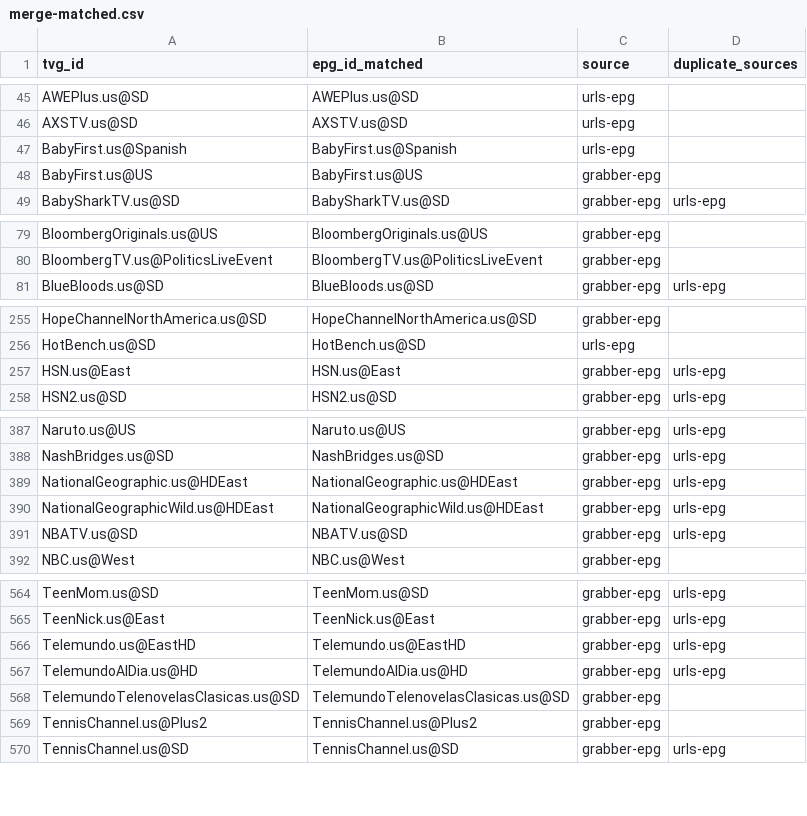
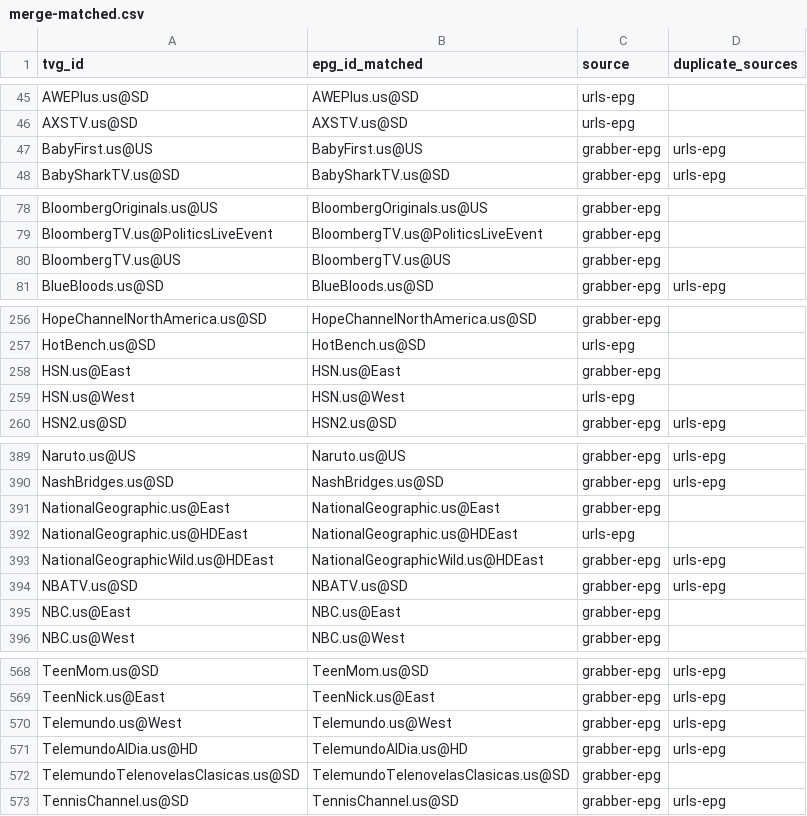
Before and after one commit to umarjamilpc/EPG-LIST-GEN, a CSV file: epgs/US/reports/merge-matched.csv, drawn as a sheet; only a part is shown, gaps mark what is left out; the diff covers the shown part only.

```diff
--- a/epgs/US/reports/merge-matched.csv
+++ b/epgs/US/reports/merge-matched.csv
@@ -46,4 +46,3 @@ AWEPlus.us@SD,AWEPlus.us@SD,urls-epg,
 AXSTV.us@SD,AXSTV.us@SD,urls-epg,
-BabyFirst.us@Spanish,BabyFirst.us@Spanish,urls-epg,
-BabyFirst.us@US,BabyFirst.us@US,grabber-epg,
+BabyFirst.us@US,BabyFirst.us@US,grabber-epg,urls-epg
 BabySharkTV.us@SD,BabySharkTV.us@SD,grabber-epg,urls-epg
@@ -80,2 +79,3 @@ BloombergOriginals.us@US,BloombergOriginals.us@US,grabber-epg,
 BloombergTV.us@PoliticsLiveEvent,BloombergTV.us@PoliticsLiveEvent,grabber-epg,
+BloombergTV.us@US,BloombergTV.us@US,grabber-epg,
 BlueBloods.us@SD,BlueBloods.us@SD,grabber-epg,urls-epg
@@ -256,3 +257,4 @@ HopeChannelNorthAmerica.us@SD,HopeChannelNorthAmerica.us@SD,grabber-epg,
 HotBench.us@SD,HotBench.us@SD,urls-epg,
-HSN.us@East,HSN.us@East,grabber-epg,urls-epg
+HSN.us@East,HSN.us@East,grabber-epg,
+HSN.us@West,HSN.us@West,urls-epg,
 HSN2.us@SD,HSN2.us@SD,grabber-epg,urls-epg
@@ -388,5 +390,7 @@ Naruto.us@US,Naruto.us@US,grabber-epg,urls-epg
 NashBridges.us@SD,NashBridges.us@SD,grabber-epg,urls-epg
-NationalGeographic.us@HDEast,NationalGeographic.us@HDEast,grabber-epg,urls-epg
+NationalGeographic.us@East,NationalGeographic.us@East,grabber-epg,
+NationalGeographic.us@HDEast,NationalGeographic.us@HDEast,urls-epg,
 NationalGeographicWild.us@HDEast,NationalGeographicWild.us@HDEast,grabber-epg,urls-epg
 NBATV.us@SD,NBATV.us@SD,grabber-epg,urls-epg
+NBC.us@East,NBC.us@East,grabber-epg,
 NBC.us@West,NBC.us@West,grabber-epg,
@@ -565,6 +569,5 @@ TeenMom.us@SD,TeenMom.us@SD,grabber-epg,urls-epg
 TeenNick.us@East,TeenNick.us@East,grabber-epg,urls-epg
-Telemundo.us@EastHD,Telemundo.us@EastHD,grabber-epg,urls-epg
+Telemundo.us@West,Telemundo.us@West,grabber-epg,urls-epg
 TelemundoAlDia.us@HD,TelemundoAlDia.us@HD,grabber-epg,urls-epg
 TelemundoTelenovelasClasicas.us@SD,TelemundoTelenovelasClasicas.us@SD,grabber-epg,
-TennisChannel.us@Plus2,TennisChannel.us@Plus2,grabber-epg,
 TennisChannel.us@SD,TennisChannel.us@SD,grabber-epg,urls-epg
```
Also changed, not shown: 1 added row and 14 edited cells elsewhere in this file, epgs/US/reports/grabber-matched.csv, epgs/US/reports/urls-matched.csv, 12 other files.
